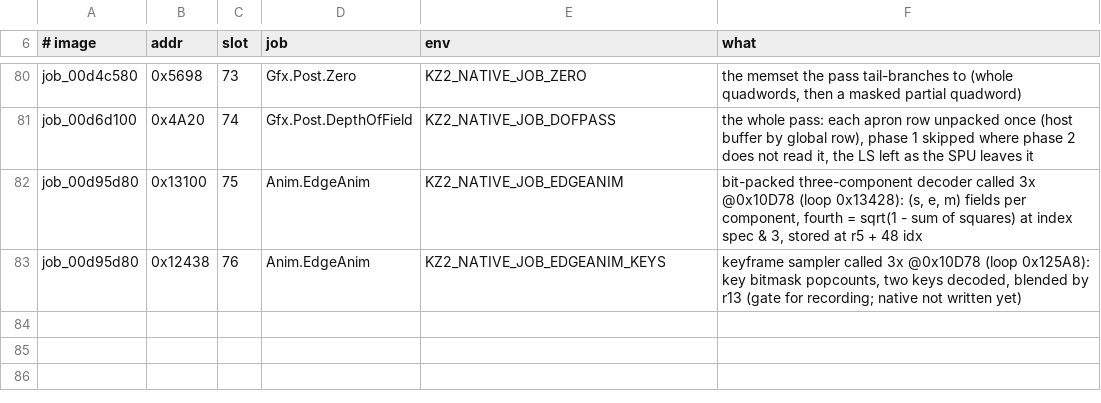
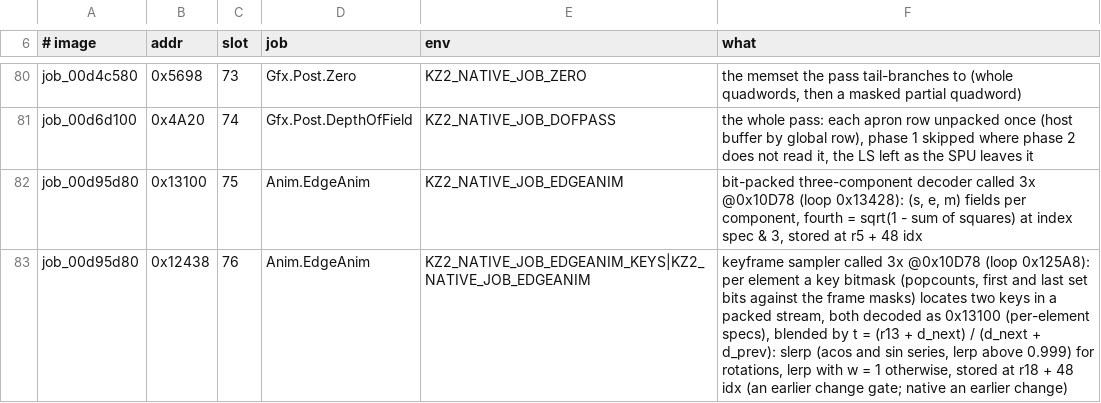
Before and after one commit to undecuple/project-pyrrhus, a TSV file: re/spu/native_gates.tsv, drawn as a sheet; only a part is shown, gaps mark what is left out.

```diff
--- a/re/spu/native_gates.tsv
+++ b/re/spu/native_gates.tsv
@@ -82,2 +82,2 @@ job_00d6d100	0x4A20	74	Gfx.Post.DepthOfField	KZ2_NATIVE_JOB_DOFPASS	the whole pa
 job_00d95d80	0x13100	75	Anim.EdgeAnim	KZ2_NATIVE_JOB_EDGEANIM	bit-packed three-component decoder called 3x @0x10D78 (loop 0x13428): (s, e, m) fields per component, fourth = sqrt(1 - sum of squares) at index spec & 3, stored at r5 + 48 idx
-job_00d95d80	0x12438	76	Anim.EdgeAnim	KZ2_NATIVE_JOB_EDGEANIM_KEYS	keyframe sampler called 3x @0x10D78 (loop 0x125A8): key bitmask popcounts, two keys decoded, blended by r13 (gate for recording; native not written yet)
+job_00d95d80	0x12438	76	Anim.EdgeAnim	KZ2_NATIVE_JOB_EDGEANIM_KEYS|KZ2_NATIVE_JOB_EDGEANIM	keyframe sampler called 3x @0x10D78 (loop 0x125A8): per element a key bitmask (popcounts, first and last set bits against the frame masks) locates two keys in a packed stream, both decoded as 0x13100 (per-element specs), blended by t = (r13 + d_next) / (d_next + d_prev): slerp (acos and sin series, lerp above 0.999) for rotations, lerp with w = 1 otherwise, stored at r18 + 48 idx (an earlier change gate; native an earlier change)
```
Also changed, not shown: 46 other files.
